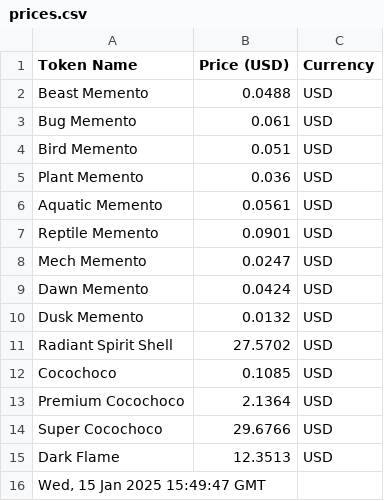
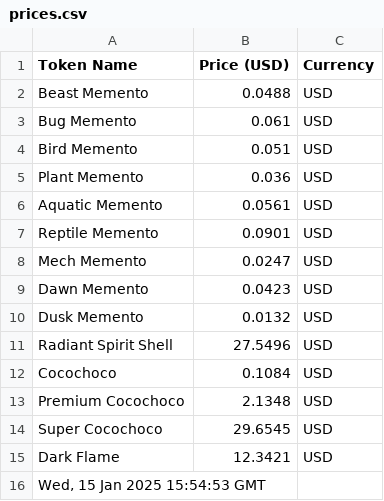
Before and after one commit to joacozanardi/mementosAPI, a CSV file: prices.csv, drawn as a sheet.

Commit message:
Update prices.csv at Wed, 15 Jan 2025 15:54:53 GMT

```diff
--- a/prices.csv
+++ b/prices.csv
@@ -8,9 +8,9 @@ Reptile Memento,0.0901,USD
 Mech Memento,0.0247,USD
-Dawn Memento,0.0424,USD
+Dawn Memento,0.0423,USD
 Dusk Memento,0.0132,USD
-Radiant Spirit Shell,27.5702,USD
-Cocochoco,0.1085,USD
-Premium Cocochoco,2.1364,USD
-Super Cocochoco,29.6766,USD
-Dark Flame,12.3513,USD
-"Wed, 15 Jan 2025 15:49:47 GMT"
+Radiant Spirit Shell,27.5496,USD
+Cocochoco,0.1084,USD
+Premium Cocochoco,2.1348,USD
+Super Cocochoco,29.6545,USD
+Dark Flame,12.3421,USD
+"Wed, 15 Jan 2025 15:54:53 GMT"
```
